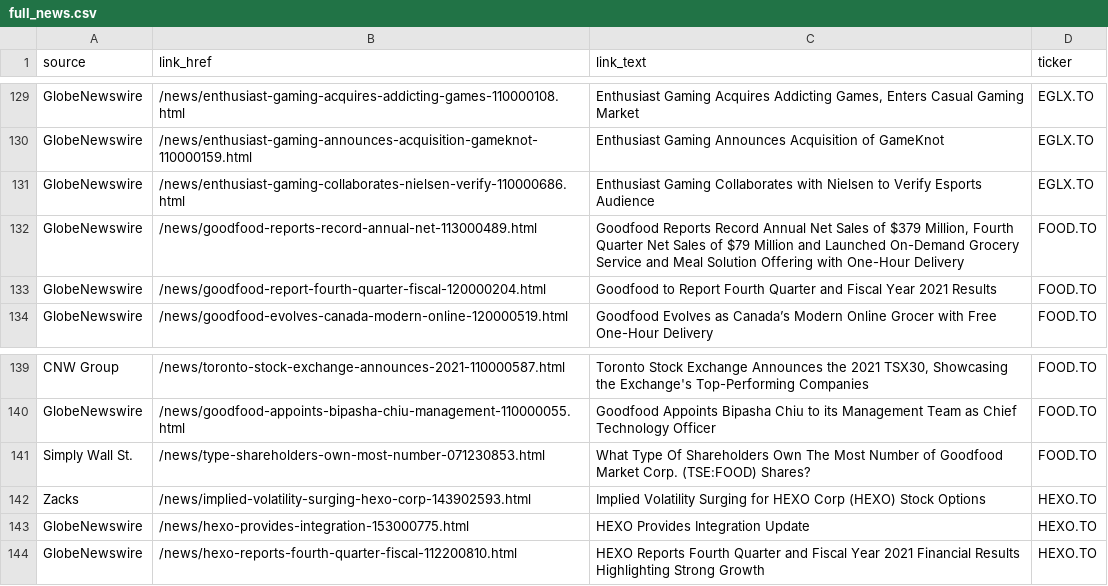
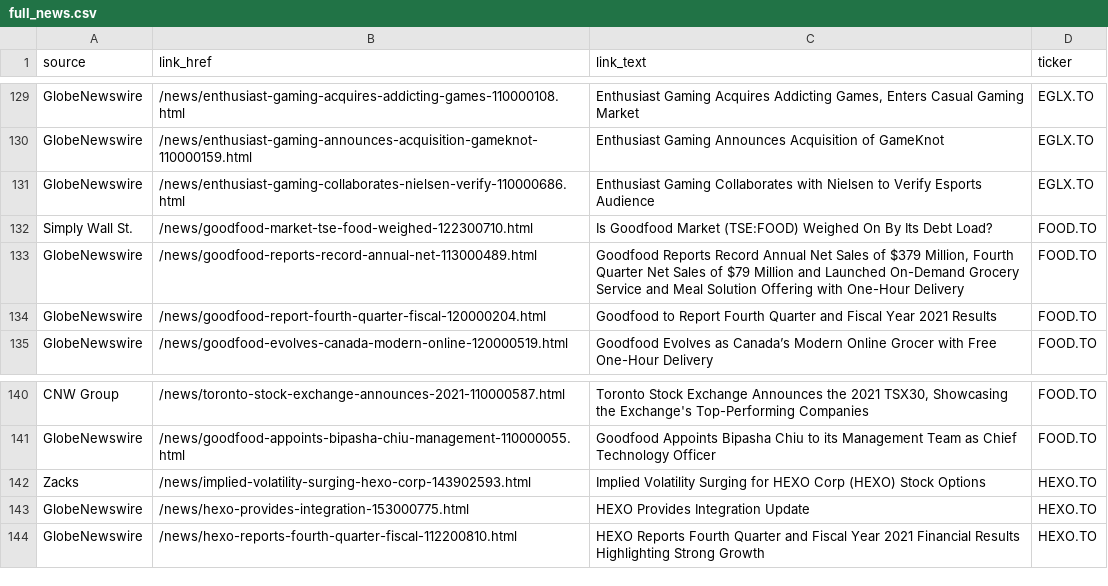
Before and after one commit to dli-invest/halts_and_news, a CSV file: full_news.csv, drawn as a sheet; only a part is shown, gaps mark what is left out.

```diff
--- a/full_news.csv
+++ b/full_news.csv
@@ -131,2 +131,3 @@ GlobeNewswire,/news/enthusiast-gaming-announces-acquisition-gameknot-110000159.h
 GlobeNewswire,/news/enthusiast-gaming-collaborates-nielsen-verify-110000686.html,Enthusiast Gaming Collaborates with Nielsen to Verify Esports Audience,EGLX.TO
+Simply Wall St.,/news/goodfood-market-tse-food-weighed-122300710.html,Is Goodfood Market (TSE:FOOD) Weighed On By Its Debt Load?,FOOD.TO
 GlobeNewswire,/news/goodfood-reports-record-annual-net-113000489.html,"Goodfood Reports Record Annual Net Sales of $379 Million, Fourth Quarter Net Sales of  $79 Million and Launched On-Demand Grocery Service and Meal Solution Offering with One-Hour Delivery",FOOD.TO
@@ -140,3 +141,2 @@ CNW Group,/news/toronto-stock-exchange-announces-2021-110000587.html,"Toronto St
 GlobeNewswire,/news/goodfood-appoints-bipasha-chiu-management-110000055.html,Goodfood Appoints Bipasha Chiu to its Management Team as  Chief Technology Officer,FOOD.TO
-Simply Wall St.,/news/type-shareholders-own-most-number-071230853.html,What Type Of Shareholders Own The Most Number of Goodfood Market Corp. (TSE:FOOD) Shares?,FOOD.TO
 Zacks,/news/implied-volatility-surging-hexo-corp-143902593.html,Implied Volatility Surging for HEXO Corp (HEXO) Stock Options,HEXO.TO
```
Also changed, not shown: halts.csv.
